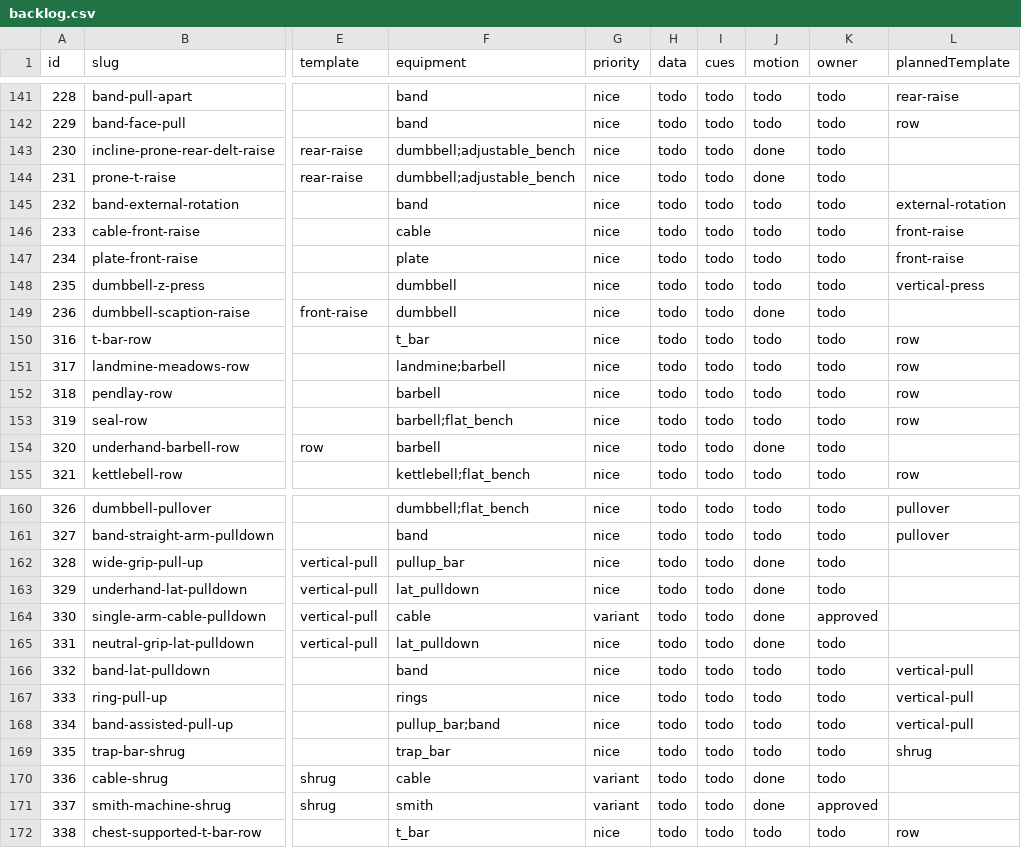
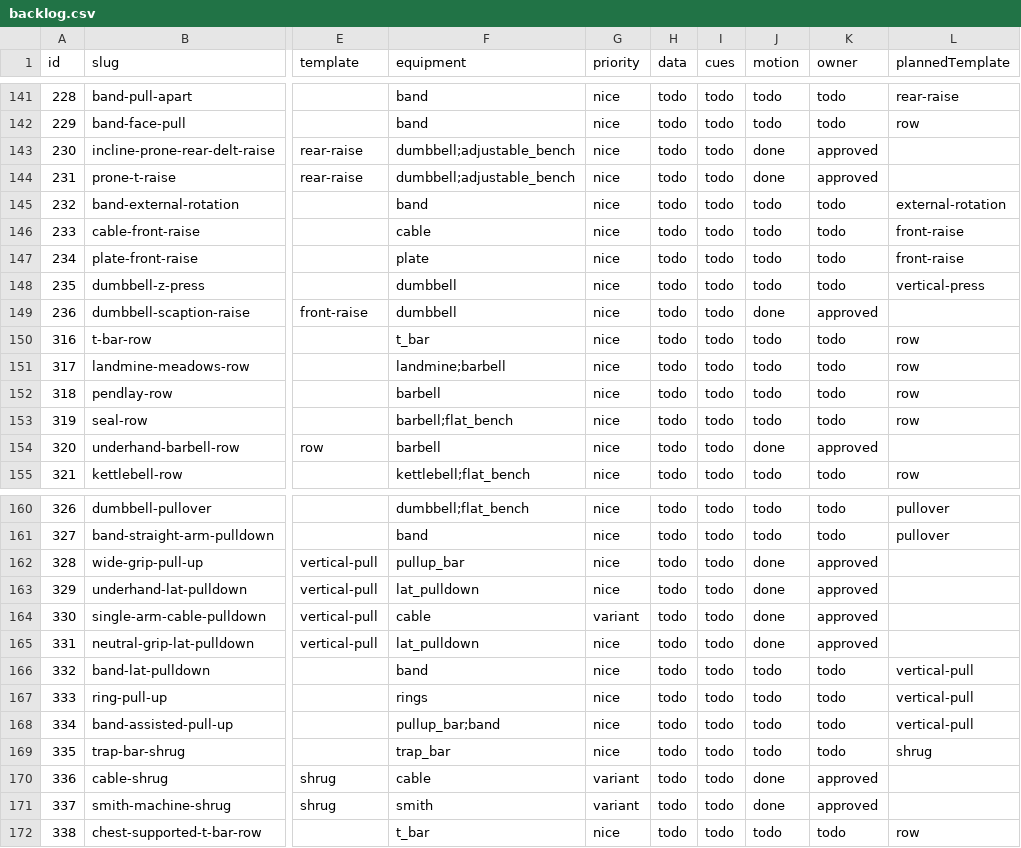
Before and after one commit to vladokuskov/tenset, a CSV file: data/backlog.csv, drawn as a sheet; only a part is shown, gaps mark what is left out; the diff covers the shown part only; the diff names each change by its address in the sheet, - before the commit and + after, or states it on an @@ line.

```diff
--- a/data/backlog.csv
+++ b/data/backlog.csv
-K143:K144 (owner): todo
+K143:K144 (owner): approved
-K149 (owner): todo
+K149 (owner): approved
-K154 (owner): todo
+K154 (owner): approved
-K162:K163 (owner): todo
+K162:K163 (owner): approved
-K165 (owner): todo
+K165 (owner): approved
-K170 (owner): todo
+K170 (owner): approved
```
Also changed, not shown: 21 edited cells elsewhere in this file, 31 other files.
